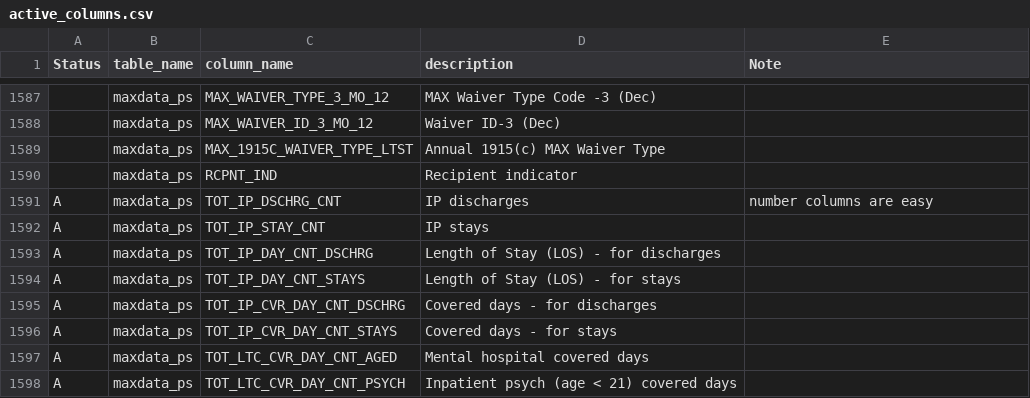
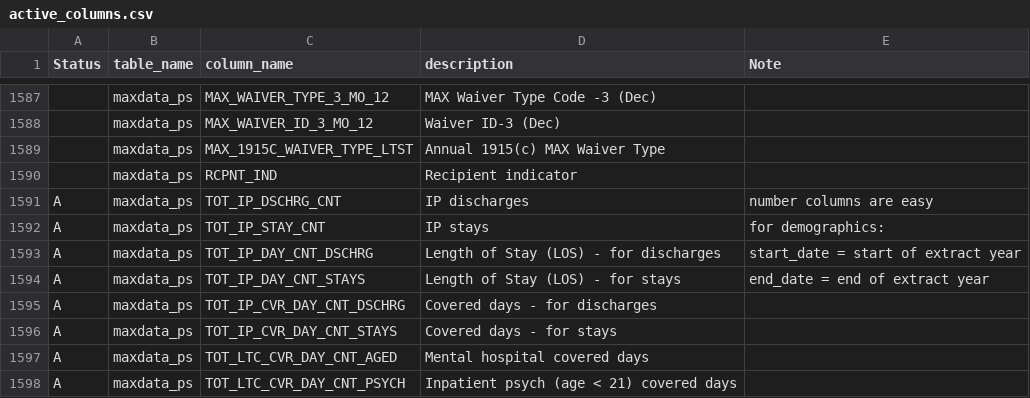
Before and after one commit to kumc-bmi/grouse, a CSV file: etl_i2b2/active_columns.csv, drawn as a sheet; only a part is shown, gaps mark what is left out; the diff names each change by its address in the sheet, - before the commit and + after, or states it on an @@ line.

Commit message:
maxdata_ps - notes on start / end date

```diff
--- a/etl_i2b2/active_columns.csv
+++ b/etl_i2b2/active_columns.csv
-E1592 (Note): (empty)
+E1592 (Note): for demographics:
-E1593 (Note): (empty)
+E1593 (Note): start_date = start of extract year
-E1594 (Note): (empty)
+E1594 (Note): end_date = end of extract year
```
